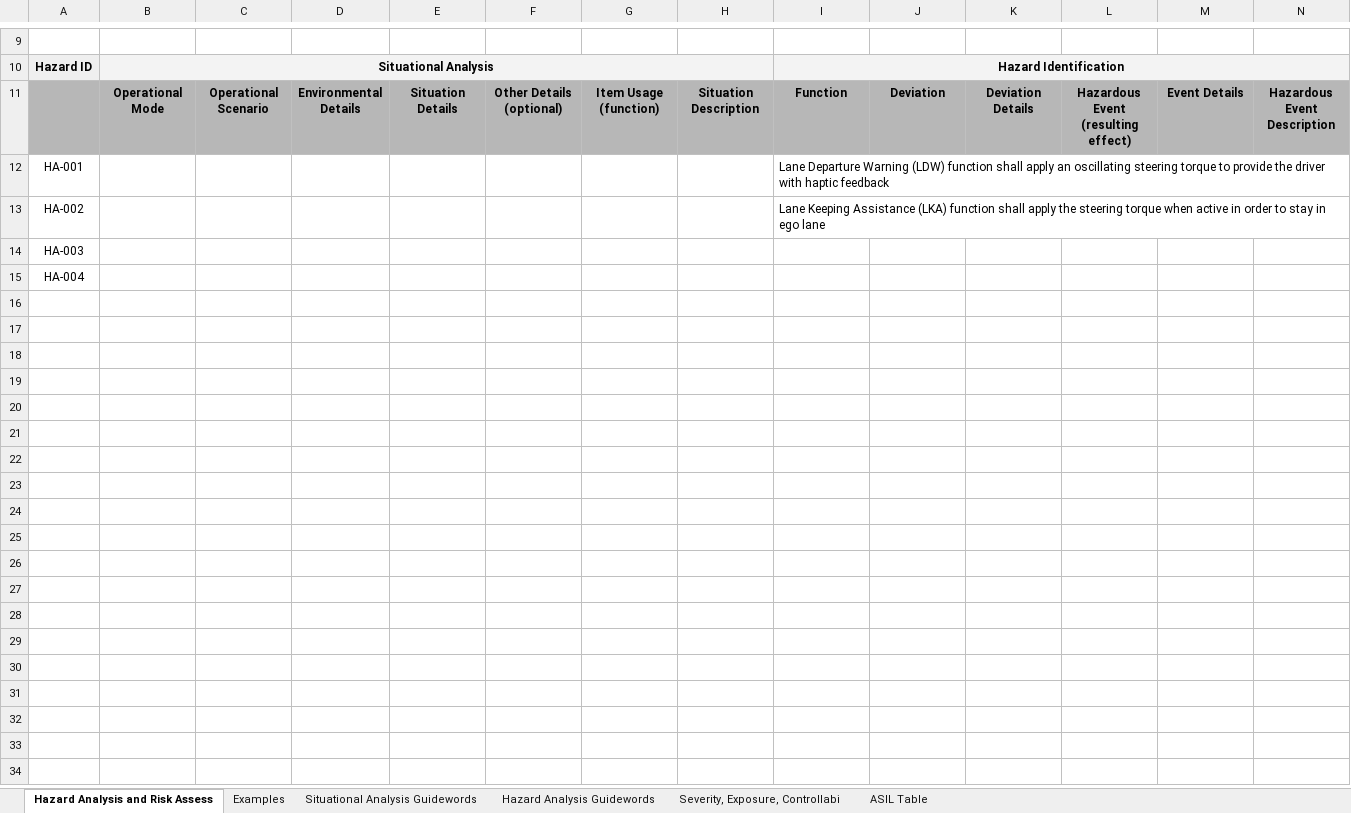
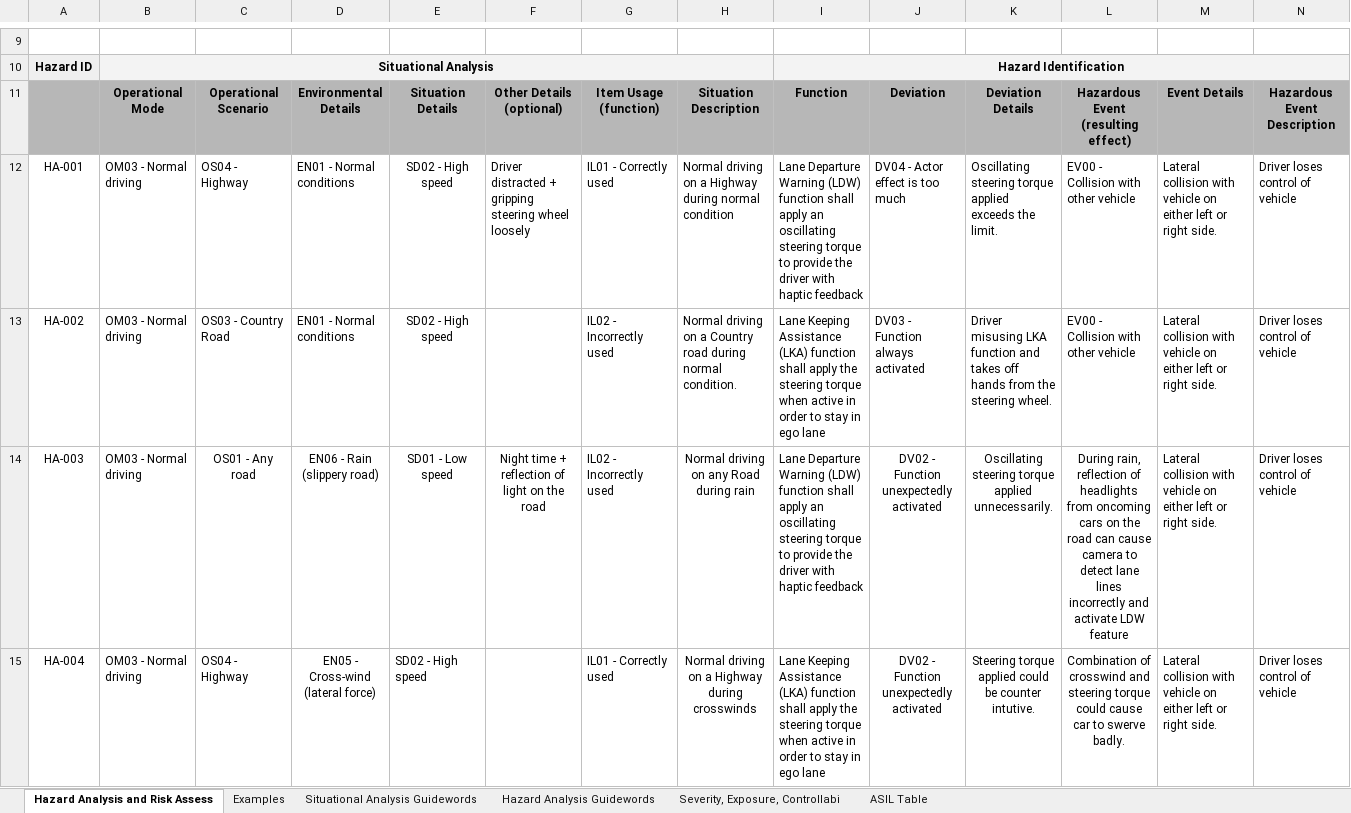
Before and after one commit to javajerry/CarND-Functional-Safety-Project, an Excel workbook: Project_Files/02_HazardAnalysisAndRiskAssessment.xlsx, sheet Hazard Analysis and Risk Assess, drawn as a sheet; only a part is shown, gaps mark what is left out; values as stored, in another font and other column widths than the file's, no borders; charts and pictures not drawn; removed rows and columns are numbered as before the commit, all else as after; rows hold the shown columns only; the diff names each change by its address in the sheet, - before the commit and + after, or states it on an @@ line.

Commit message:
Finished HARA

```diff
--- a/Project_Files/02_HazardAnalysisAndRiskAssessment.xlsx (sheet Hazard Analysis and Risk Assess)
+++ b/Project_Files/02_HazardAnalysisAndRiskAssessment.xlsx (sheet Hazard Analysis and Risk Assess)
-row 12: HA-001 |  |  |  |  |  |  |  | Lane Departure Warning (LDW) function shall apply an oscillating steering torque to provide the driver with haptic feedback
-row 13: HA-002 |  |  |  |  |  |  |  | Lane Keeping Assistance (LKA) function shall apply the steering torque when active in order to stay in ego lane
-row 14: HA-003
-row 15: HA-004
+row 12: HA-001 | OM03 - Normal driving | OS04 - Highway | EN01 - Normal conditions | SD02 - High speed | Driver distracted + gripping steering wheel loosely | IL01 - Correctly used | Normal driving on a Highway during normal condition | Lane Departure Warning (LDW) function shall apply an oscillating steering torque to provide the driver with haptic feedback | DV04 - Actor effect is too much | Oscillating steering torque applied exceeds the limit. | EV00 - Collision with other vehicle | Lateral collision with vehicle on either left or right side. | Driver loses control of vehicle
+row 13: HA-002 | OM03 - Normal driving | OS03 - Country Road | EN01 - Normal conditions | SD02 - High speed |  | IL02 - Incorrectly used | Normal driving on a Country road during normal condition. | Lane Keeping Assistance (LKA) function shall apply the steering torque when active in order to stay in ego lane | DV03 - Function always activated | Driver misusing LKA function and takes off hands from the steering wheel. | EV00 - Collision with other vehicle | Lateral collision with vehicle on either left or right side. | Driver loses control of vehicle
+row 14: HA-003 | OM03 - Normal driving | OS01 - Any road | EN06 - Rain (slippery road) | SD01 - Low speed | Night time + reflection of light on the road | IL02 - Incorrectly used | Normal driving on any Road during rain | Lane Departure Warning (LDW) function shall apply an oscillating steering torque to provide the driver with haptic feedback | DV02 - Function unexpectedly activated | Oscillating steering torque applied unnecessarily. | During rain, reflection of headlights from oncoming cars on the road can cause camera to detect lane lines incorrectly and activate LDW feature | Lateral collision with vehicle on either left or right side. | Driver loses control of vehicle
+row 15: HA-004 | OM03 - Normal driving | OS04 - Highway | EN05 - Cross-wind (lateral force) | SD02 - High speed |  | IL01 - Correctly used | Normal driving on a Highway during crosswinds | Lane Keeping Assistance (LKA) function shall apply the steering torque when active in order to stay in ego lane | DV02 - Function unexpectedly activated | Steering torque applied could be counter intutive. | Combination of crosswind and steering torque could cause car to swerve badly. | Lateral collision with vehicle on either left or right side. | Driver loses control of vehicle
```
Also changed, not shown: charts or pictures.
